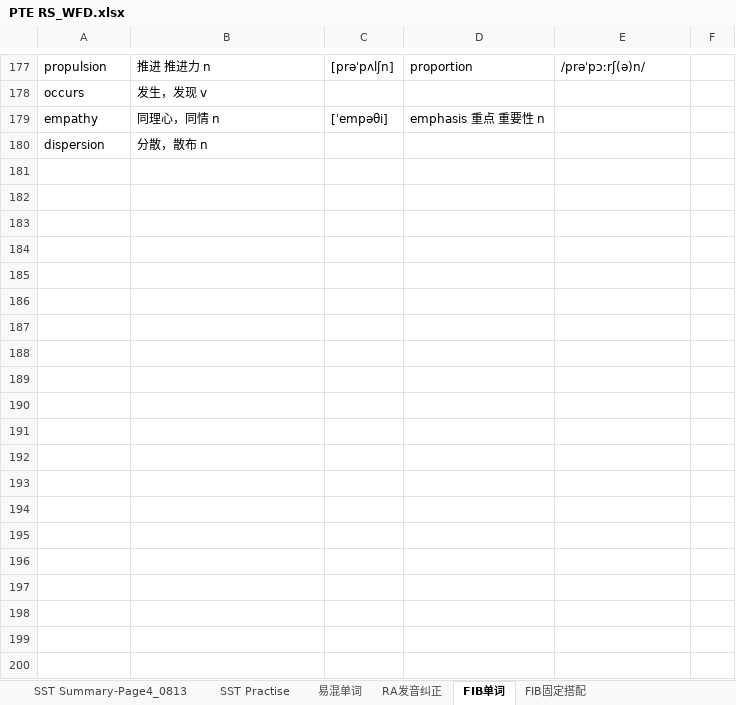
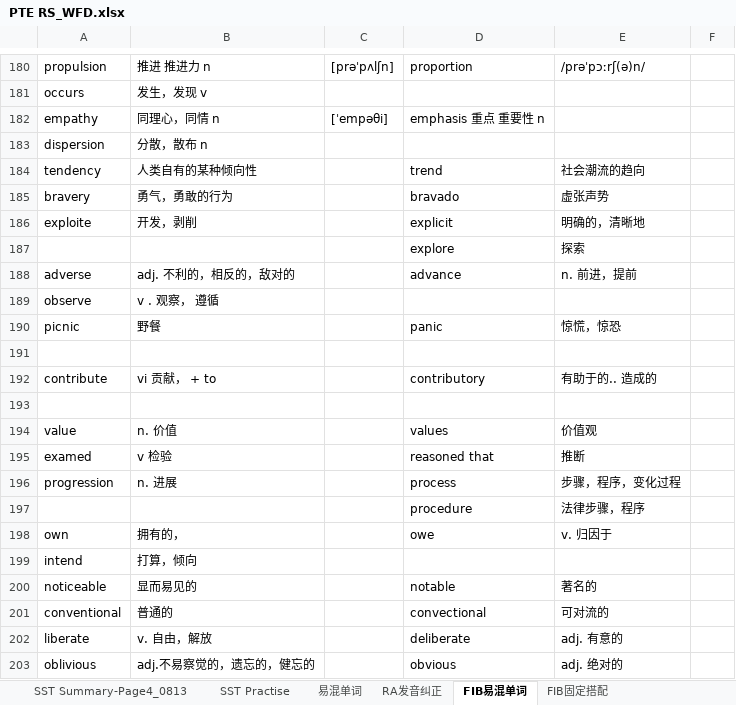
Before and after one commit to RichieRuanGH/EnglishSummary, an Excel workbook: PTE RS_WFD.xlsx, sheet FIB易混单词, drawn as a sheet; only a part is shown, gaps mark what is left out; values as stored, in another font and other column widths than the file's, no borders; the diff covers the shown part only; the diff names each change by its address in the sheet, - before the commit and + after, or states it on an @@ line.

```diff
--- a/PTE RS_WFD.xlsx (sheet FIB易混单词)
+++ b/PTE RS_WFD.xlsx (sheet FIB易混单词)
-sheet tab: FIB单词
+sheet tab: FIB易混单词
+row 184: tendency | 人类自有的某种倾向性 |  | trend | 社会潮流的趋向
+row 185: bravery | 勇气，勇敢的行为 |  | bravado | 虚张声势
+row 186: exploite | 开发，剥削 |  | explicit | 明确的，清晰地
+row 187:  |  |  | explore | 探索
+row 188: adverse | adj. 不利的，相反的，敌对的 |  | advance | n. 前进，提前
+row 189: observe | v . 观察， 遵循
+row 190: picnic | 野餐 |  | panic | 惊慌，惊恐
+row 191: (empty)
+row 192: contribute | vi 贡献， + to |  | contributory | 有助于的.. 造成的
+row 193: (empty)
+row 194: value | n. 价值 |  | values | 价值观
+row 195: examed | v 检验 |  | reasoned that | 推断
+row 196: progression | n. 进展 |  | process | 步骤，程序，变化过程
+row 197:  |  |  | procedure | 法律步骤，程序
+row 198: own | 拥有的， |  | owe | v. 归因于
+row 199: intend | 打算，倾向
+row 200: noticeable | 显而易见的 |  | notable | 著名的
+row 201: conventional | 普通的 |  | convectional | 可对流的
+row 202: liberate | v. 自由，解放 |  | deliberate | adj. 有意的
+row 203: oblivious | adj.不易察觉的，遗忘的，健忘的 |  | obvious | adj. 绝对的
```
Also changed, not shown: 15 added rows elsewhere in this sheet, sheet 易混单词, sheet FIB固定搭配, PTE 8炸计划.xlsx, 单词发音解析.xlsx, 1 other file.
